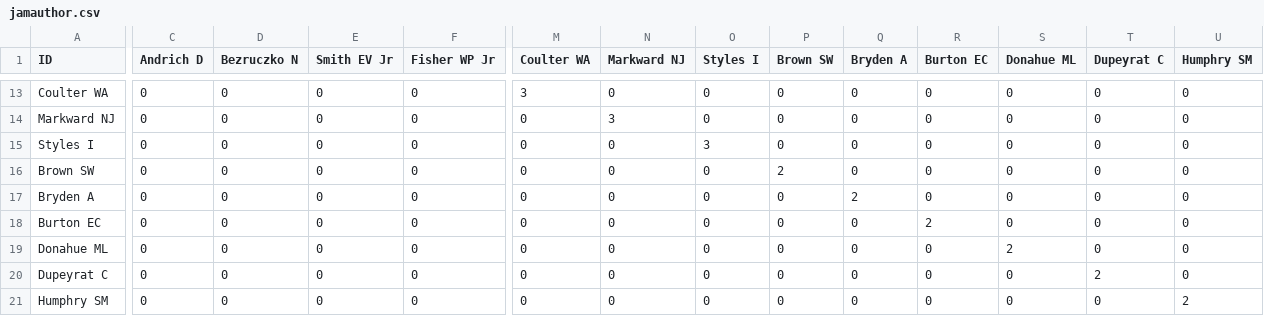
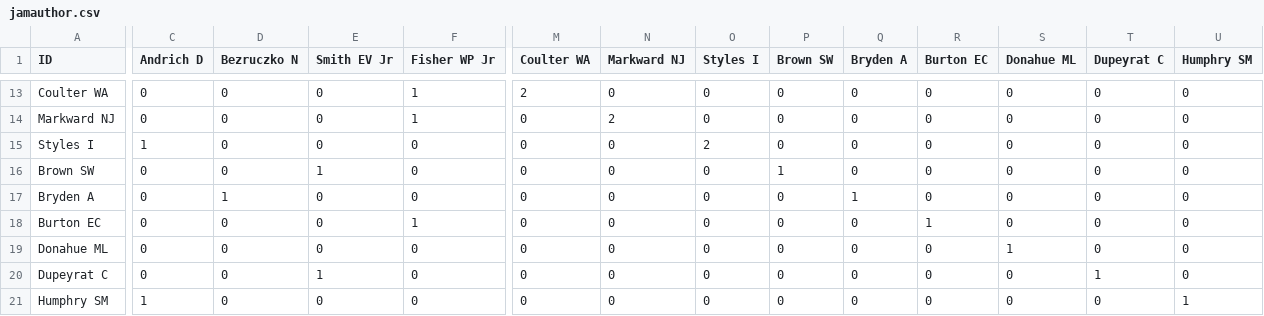
Before and after one commit to smilechien/raschonline, a CSV file: jamauthor.csv, drawn as a sheet; only a part is shown, gaps mark what is left out; the diff covers the shown part only; the diff names each change by its address in the sheet, - before the commit and + after, or states it on an @@ line.

```diff
--- a/jamauthor.csv
+++ b/jamauthor.csv
-F13:F14 (Fisher WP Jr): 0
+F13:F14 (Fisher WP Jr): 1
-M13 (Coulter WA): 3
+M13 (Coulter WA): 2
-N14 (Markward NJ): 3
+N14 (Markward NJ): 2
-C15 (Andrich D): 0
+C15 (Andrich D): 1
-O15 (Styles I): 3
+O15 (Styles I): 2
-E16 (Smith EV Jr): 0
+E16 (Smith EV Jr): 1
-P16 (Brown SW): 2
+P16 (Brown SW): 1
-D17 (Bezruczko N): 0
+D17 (Bezruczko N): 1
-Q17 (Bryden A): 2
+Q17 (Bryden A): 1
-F18 (Fisher WP Jr): 0
+F18 (Fisher WP Jr): 1
-R18 (Burton EC): 2
+R18 (Burton EC): 1
-S19 (Donahue ML): 2
+S19 (Donahue ML): 1
-E20 (Smith EV Jr): 0
+E20 (Smith EV Jr): 1
-T20 (Dupeyrat C): 2
+T20 (Dupeyrat C): 1
-C21 (Andrich D): 0
+C21 (Andrich D): 1
-U21 (Humphry SM): 2
+U21 (Humphry SM): 1
```
Also changed, not shown: 31 edited cells elsewhere in this file.
